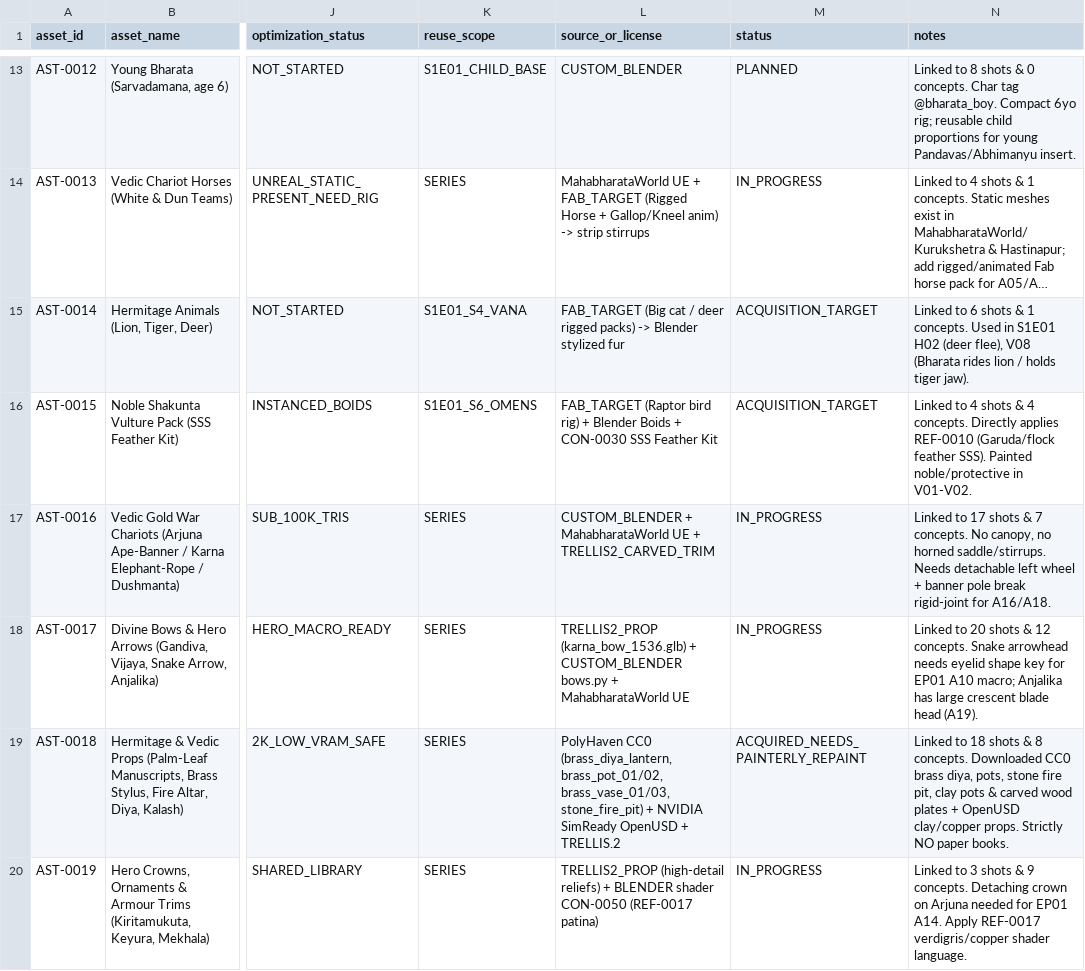
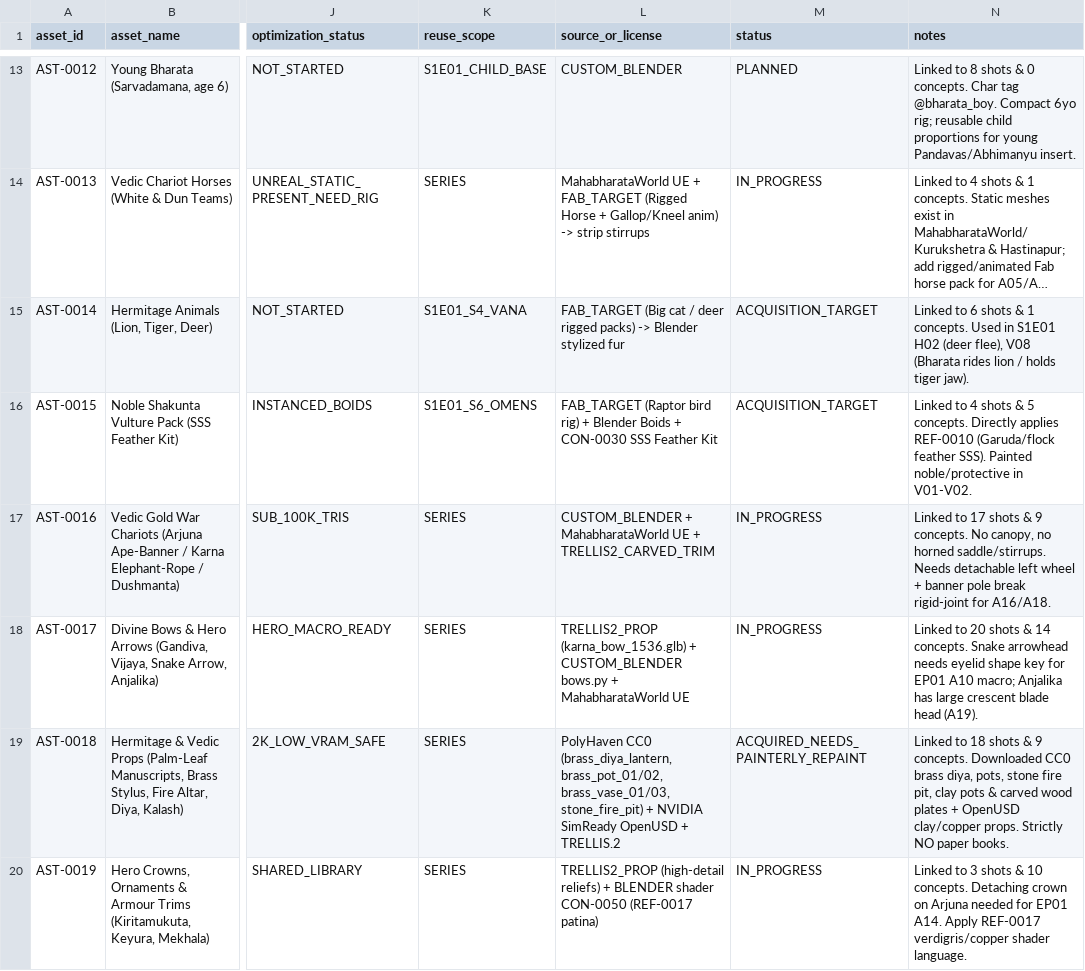
Before and after one commit to Sai1234567890123/mahabharat, a CSV file: studio/refs/library/05_assets.csv, drawn as a sheet; only a part is shown, gaps mark what is left out; long unchanged cells end in …; the diff covers the shown part only; the diff names each change by its address in the sheet, - before the commit and + after, or states it on an @@ line.

```diff
--- a/studio/refs/library/05_assets.csv
+++ b/studio/refs/library/05_assets.csv
-N16 (notes): …shots & 4 concepts. Directly…
+N16 (notes): …shots & 5 concepts. Directly…
-N17 (notes): …shots & 7 concepts. No…
+N17 (notes): …shots & 9 concepts. No…
-N18 (notes): …shots & 12 concepts. Snake…
+N18 (notes): …shots & 14 concepts. Snake…
-N19 (notes): …shots & 8 concepts. Downloaded…
+N19 (notes): …shots & 9 concepts. Downloaded…
-N20 (notes): …shots & 9 concepts. Detaching…
+N20 (notes): …shots & 10 concepts. Detaching…
```
Also changed, not shown: 6 edited cells elsewhere in this file, studio/refs/library/01_references.csv, 7 other files.
